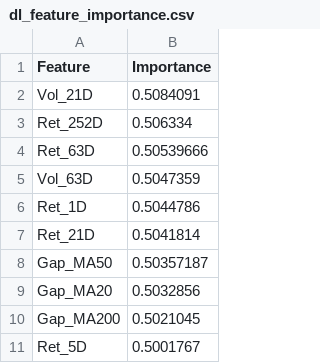
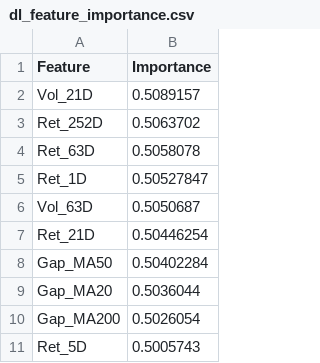
Before and after one commit to davidporter07/epm-quant-reports, a CSV file: models/dl_feature_importance.csv, drawn as a sheet.

Commit message:
Update DL model checkpoint: 2026-04-16

```diff
--- a/models/dl_feature_importance.csv
+++ b/models/dl_feature_importance.csv
@@ -1,11 +1,11 @@
 Feature,Importance
-Vol_21D,0.5084091
-Ret_252D,0.506334
-Ret_63D,0.50539666
-Vol_63D,0.5047359
-Ret_1D,0.5044786
-Ret_21D,0.5041814
-Gap_MA50,0.50357187
-Gap_MA20,0.5032856
-Gap_MA200,0.5021045
-Ret_5D,0.5001767
+Vol_21D,0.5089157
+Ret_252D,0.5063702
+Ret_63D,0.5058078
+Ret_1D,0.50527847
+Vol_63D,0.5050687
+Ret_21D,0.50446254
+Gap_MA50,0.50402284
+Gap_MA20,0.5036044
+Gap_MA200,0.5026054
+Ret_5D,0.5005743
```
Also changed, not shown: 2 other files.
